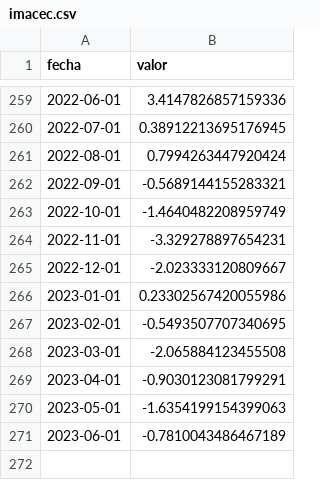
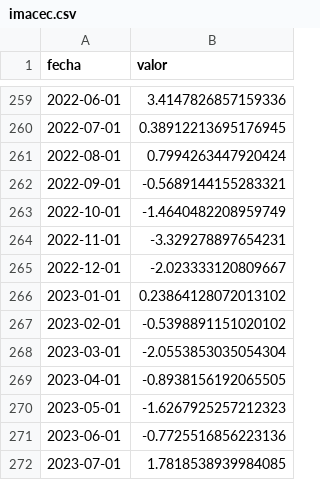
Before and after one commit to jbkunst/indicadores-financieros, a CSV file: data/imacec.csv, drawn as a sheet; only a part is shown, gaps mark what is left out.

```diff
--- a/data/imacec.csv
+++ b/data/imacec.csv
@@ -265,7 +265,8 @@ fecha,valor
 2022-12-01,-2.023333120809667
-2023-01-01,0.23302567420055986
-2023-02-01,-0.5493507707340695
-2023-03-01,-2.065884123455508
-2023-04-01,-0.9030123081799291
-2023-05-01,-1.6354199154399063
-2023-06-01,-0.7810043486467189
+2023-01-01,0.23864128072013102
+2023-02-01,-0.5398891151020102
+2023-03-01,-2.0553853035054304
+2023-04-01,-0.8938156192065505
+2023-05-01,-1.6267925257212323
+2023-06-01,-0.7725516856223136
+2023-07-01,1.7818538939984085
```
Also changed, not shown: data/tcn.csv, data/tpm.csv, 3 other files.
